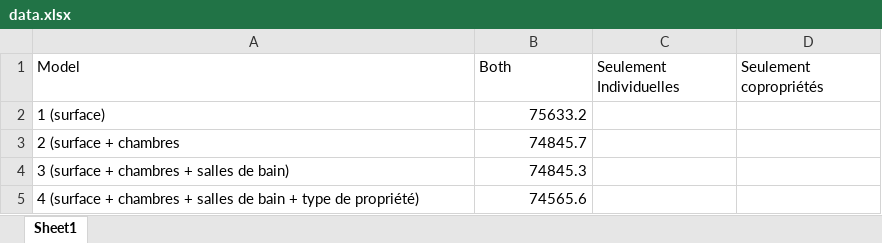
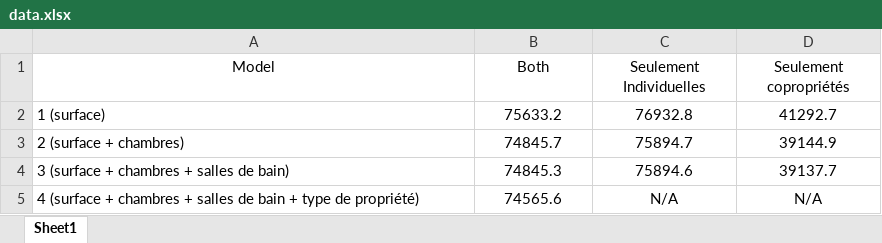
Before and after one commit to SkyIsHigh961/MathsPourInfo2, an Excel workbook: data.xlsx, sheet Sheet1, drawn as a sheet; values as stored, in another font and other column widths than the file's, no borders; removed rows and columns are numbered as before the commit, all else as after; the diff names each change by its address in the sheet, - before the commit and + after, or states it on an @@ line.

Commit message:
added all the tests

```diff
--- a/data.xlsx (sheet Sheet1)
+++ b/data.xlsx (sheet Sheet1)
-A1:D1 alignment: left
+A1:D1 alignment: center
-B2 alignment: right
+B2 alignment: center
-C2 (Seulement Individuelles): (empty)
+C2 (Seulement Individuelles): 76932.8
-D2 (Seulement copropriétés): (empty)
+D2 (Seulement copropriétés): 41292.7
-row 3: 2 (surface + chambres | 74845.7
+row 3: 2 (surface + chambres) | 74845.7 | 75894.7 | 39144.9
-B4:B5 alignment: right
+B4:B5 alignment: center
-C4 (Seulement Individuelles): (empty)
+C4 (Seulement Individuelles): 75894.6
-D4 (Seulement copropriétés): (empty)
+D4 (Seulement copropriétés): 39137.7
-C5 (Seulement Individuelles): (empty)
+C5 (Seulement Individuelles): N/A
-D5 (Seulement copropriétés): (empty)
+D5 (Seulement copropriétés): N/A
```
